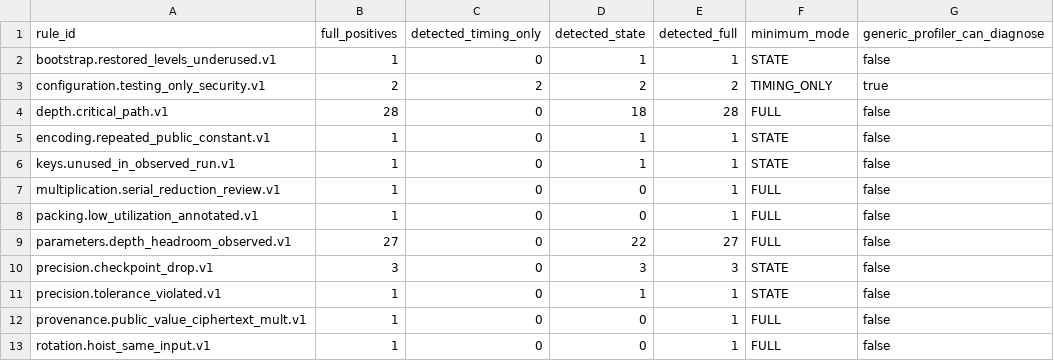
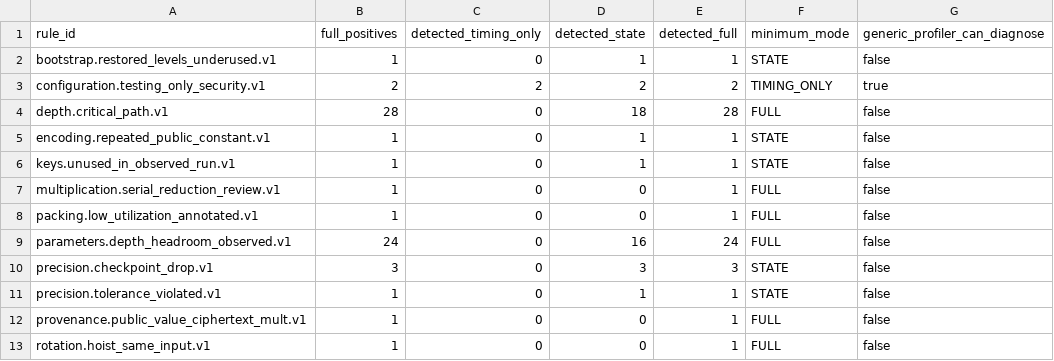
Before and after one commit to Georgakopoulos-Soares-lab/cipherscope, a CSV file: evaluation/tables/semantic_ablation.csv, drawn as a sheet.

```diff
--- a/evaluation/tables/semantic_ablation.csv
+++ b/evaluation/tables/semantic_ablation.csv
@@ -8,3 +8,3 @@ multiplication.serial_reduction_review.v1,1,0,0,1,FULL,false
 packing.low_utilization_annotated.v1,1,0,0,1,FULL,false
-parameters.depth_headroom_observed.v1,27,0,22,27,FULL,false
+parameters.depth_headroom_observed.v1,24,0,16,24,FULL,false
 precision.checkpoint_drop.v1,3,0,3,3,STATE,false
```
Also changed, not shown: evaluation/tables/generic_profiler_comparison.csv, evaluation/tables/precision.csv, 24 other files.
